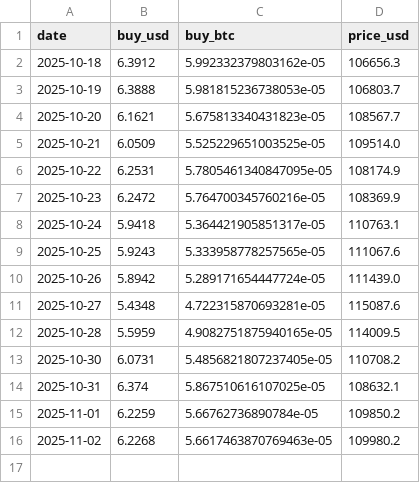
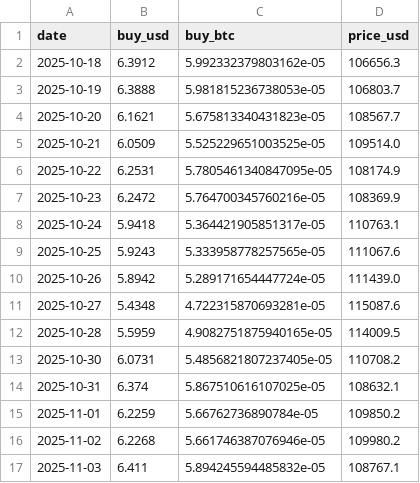
Before and after one commit to Richardast/DCA-with-ahr999, a CSV file: trade_log.csv, drawn as a sheet.

```diff
--- a/trade_log.csv
+++ b/trade_log.csv
@@ -15,2 +15,3 @@ date,buy_usd,buy_btc,price_usd
 2025-11-01,6.2259,5.66762736890784e-05,109850.2
-2025-11-02,6.2268,5.6617463870769463e-05,109980.2
+2025-11-02,6.2268,5.661746387076946e-05,109980.2
+2025-11-03,6.411,5.894245594485832e-05,108767.1
```
Also changed, not shown: 1 other file.
